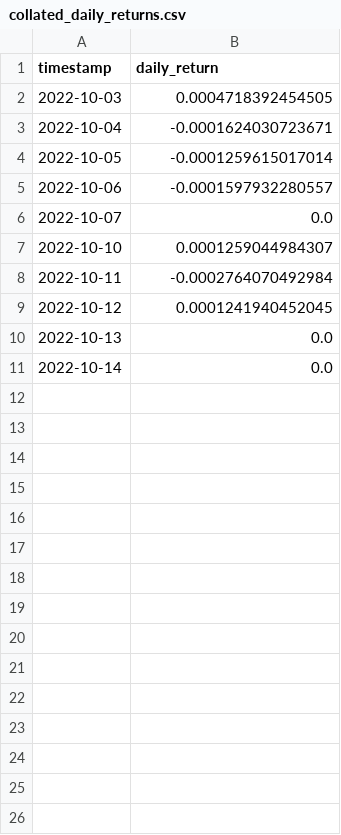
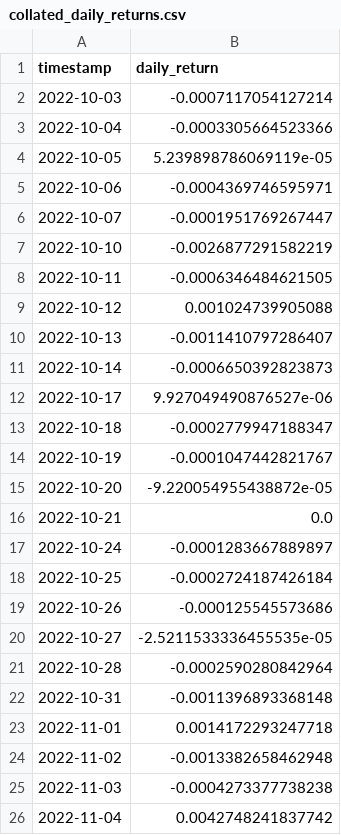
Before and after one commit to architgore050/indicator-based-algo-trading, a CSV file: v6/collated_wfv_results/collated_daily_returns.csv, drawn as a sheet.

```diff
--- a/v6/collated_wfv_results/collated_daily_returns.csv
+++ b/v6/collated_wfv_results/collated_daily_returns.csv
@@ -1,11 +1,26 @@
 timestamp,daily_return
-2022-10-03,0.0004718392454505
-2022-10-04,-0.0001624030723671
-2022-10-05,-0.0001259615017014
-2022-10-06,-0.0001597932280557
-2022-10-07,0.0
-2022-10-10,0.0001259044984307
-2022-10-11,-0.0002764070492984
-2022-10-12,0.0001241940452045
-2022-10-13,0.0
-2022-10-14,0.0
+2022-10-03,-0.0007117054127214
+2022-10-04,-0.0003305664523366
+2022-10-05,5.239898786069119e-05
+2022-10-06,-0.0004369746595971
+2022-10-07,-0.0001951769267447
+2022-10-10,-0.0026877291582219
+2022-10-11,-0.0006346484621505
+2022-10-12,0.001024739905088
+2022-10-13,-0.0011410797286407
+2022-10-14,-0.0006650392823873
+2022-10-17,9.927049490876527e-06
+2022-10-18,-0.0002779947188347
+2022-10-19,-0.0001047442821767
+2022-10-20,-9.220054955438872e-05
+2022-10-21,0.0
+2022-10-24,-0.0001283667889897
+2022-10-25,-0.0002724187426184
+2022-10-26,-0.000125545573686
+2022-10-27,-2.5211533336455535e-05
+2022-10-28,-0.0002590280842964
+2022-10-31,-0.0011396893368148
+2022-11-01,0.0014172293247718
+2022-11-02,-0.0013382658462948
+2022-11-03,-0.0004273377738238
+2022-11-04,0.0042748241837742
```
Also changed, not shown: v6/collated_wfv_results/collated_summary_stats.csv, 23 other files.
